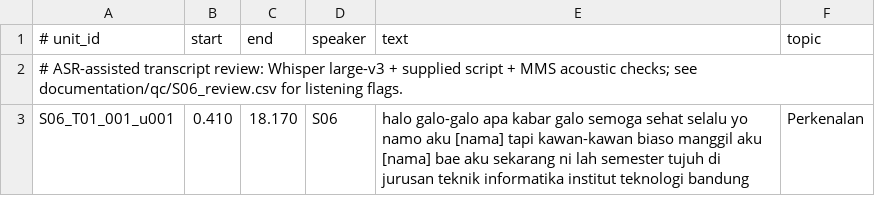
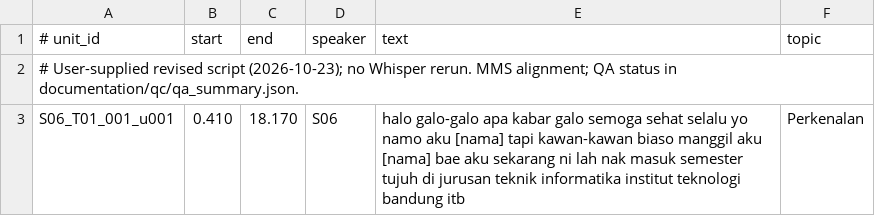
Before and after one commit to aliyahusnaf/TugasBesarSpeech, a TSV file: Korpus_Bahasa_Palembang/annotation/reviewed/S06_T01_001.tsv, drawn as a sheet.

```diff
--- a/Korpus_Bahasa_Palembang/annotation/reviewed/S06_T01_001.tsv
+++ b/Korpus_Bahasa_Palembang/annotation/reviewed/S06_T01_001.tsv
@@ -1,3 +1,3 @@
 # unit_id	start	end	speaker	text	topic
-# ASR-assisted transcript review: Whisper large-v3 + supplied script + MMS acoustic checks; see documentation/qc/S06_review.csv for listening flags.
-S06_T01_001_u001	0.410	18.170	S06	halo galo-galo apa kabar galo semoga sehat selalu yo namo aku [nama] tapi kawan-kawan biaso manggil aku [nama] bae aku sekarang ni lah semester tujuh di jurusan teknik informatika institut teknologi bandung	Perkenalan
+# User-supplied revised script (2026-10-23); no Whisper rerun. MMS alignment; QA status in documentation/qc/qa_summary.json.
+S06_T01_001_u001	0.410	18.170	S06	halo galo-galo apa kabar galo semoga sehat selalu yo namo aku [nama] tapi kawan-kawan biaso manggil aku [nama] bae aku sekarang ni lah nak masuk semester tujuh di jurusan teknik informatika institut teknologi bandung itb	Perkenalan
```
Also changed, not shown: Korpus_Bahasa_Palembang/annotation/annotation.csv, Korpus_Bahasa_Palembang/annotation/annotation_words.csv, 18 other files.
